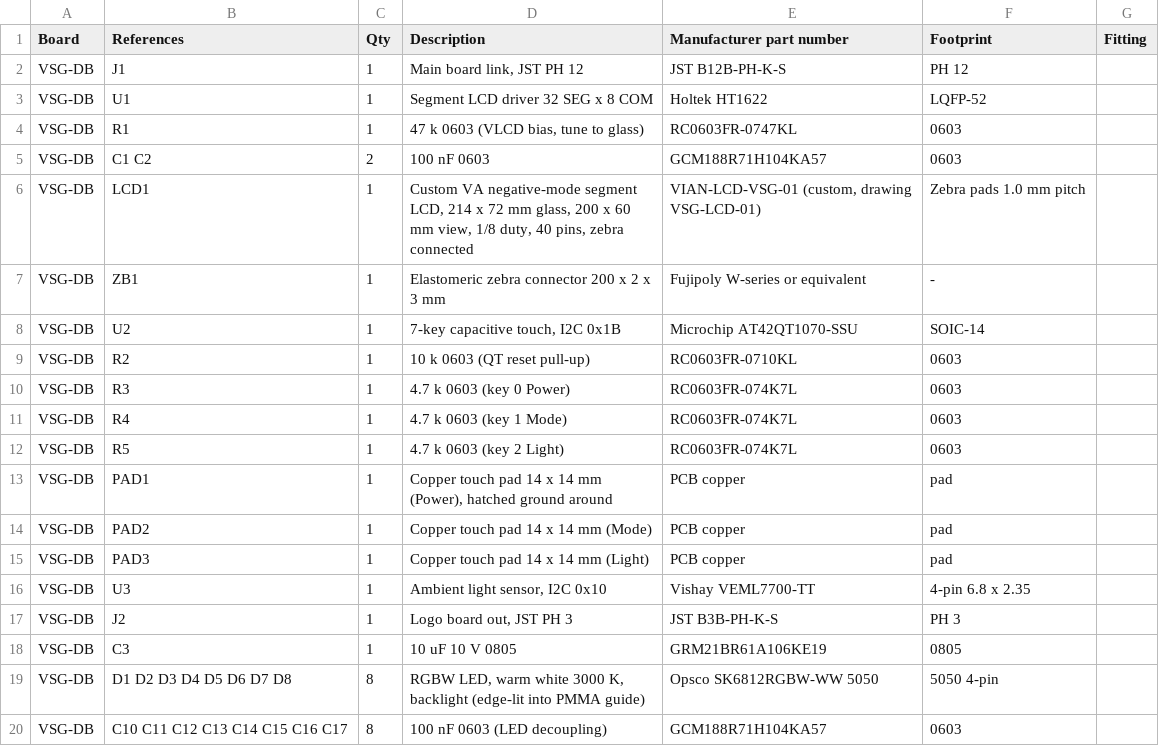
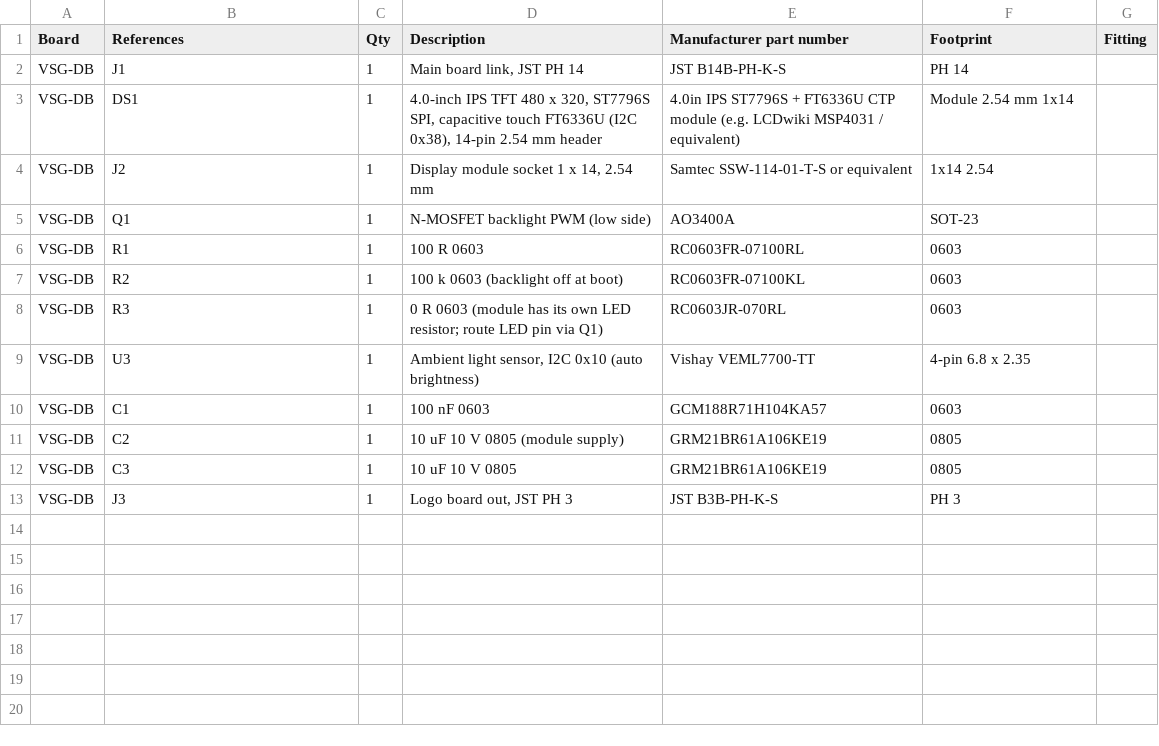
Before and after one commit to adrianaantony75-oss/vian-hospital-03, a CSV file: final/electronics/VSG-DB_BOM.csv, drawn as a sheet.

```diff
--- a/final/electronics/VSG-DB_BOM.csv
+++ b/final/electronics/VSG-DB_BOM.csv
@@ -1,20 +1,13 @@
 Board,References,Qty,Description,Manufacturer part number,Footprint,Fitting
-VSG-DB,J1,1,"Main board link, JST PH 12",JST B12B-PH-K-S,PH 12,
-VSG-DB,U1,1,Segment LCD driver 32 SEG x 8 COM,Holtek HT1622,LQFP-52,
-VSG-DB,R1,1,"47 k 0603 (VLCD bias, tune to glass)",RC0603FR-0747KL,0603,
-VSG-DB,C1 C2,2,100 nF 0603,GCM188R71H104KA57,0603,
-VSG-DB,LCD1,1,"Custom VA negative-mode segment LCD, 214 x 72 mm glass, 200 x 60 mm view, 1/8 duty, 40 pins, zebra connected","VIAN-LCD-VSG-01 (custom, drawing VSG-LCD-01)",Zebra pads 1.0 mm pitch,
-VSG-DB,ZB1,1,Elastomeric zebra connector 200 x 2 x 3 mm,Fujipoly W-series or equivalent,-,
-VSG-DB,U2,1,"7-key capacitive touch, I2C 0x1B",Microchip AT42QT1070-SSU,SOIC-14,
-VSG-DB,R2,1,10 k 0603 (QT reset pull-up),RC0603FR-0710KL,0603,
-VSG-DB,R3,1,4.7 k 0603 (key 0 Power),RC0603FR-074K7L,0603,
-VSG-DB,R4,1,4.7 k 0603 (key 1 Mode),RC0603FR-074K7L,0603,
-VSG-DB,R5,1,4.7 k 0603 (key 2 Light),RC0603FR-074K7L,0603,
-VSG-DB,PAD1,1,"Copper touch pad 14 x 14 mm (Power), hatched ground around",PCB copper,pad,
-VSG-DB,PAD2,1,Copper touch pad 14 x 14 mm (Mode),PCB copper,pad,
-VSG-DB,PAD3,1,Copper touch pad 14 x 14 mm (Light),PCB copper,pad,
-VSG-DB,U3,1,"Ambient light sensor, I2C 0x10",Vishay VEML7700-TT,4-pin 6.8 x 2.35,
-VSG-DB,J2,1,"Logo board out, JST PH 3",JST B3B-PH-K-S,PH 3,
+VSG-DB,J1,1,"Main board link, JST PH 14",JST B14B-PH-K-S,PH 14,
+VSG-DB,DS1,1,"4.0-inch IPS TFT 480 x 320, ST7796S SPI, capacitive touch FT6336U (I2C 0x38), 14-pin 2.54 mm header",4.0in IPS ST7796S + FT6336U CTP module (e.g. LCDwiki MSP4031 / equivalent),Module 2.54 mm 1x14,
+VSG-DB,J2,1,"Display module socket 1 x 14, 2.54 mm",Samtec SSW-114-01-T-S or equivalent,1x14 2.54,
+VSG-DB,Q1,1,N-MOSFET backlight PWM (low side),AO3400A,SOT-23,
+VSG-DB,R1,1,100 R 0603,RC0603FR-07100RL,0603,
+VSG-DB,R2,1,100 k 0603 (backlight off at boot),RC0603FR-07100KL,0603,
+VSG-DB,R3,1,0 R 0603 (module has its own LED resistor; route LED pin via Q1),RC0603JR-070RL,0603,
+VSG-DB,U3,1,"Ambient light sensor, I2C 0x10 (auto brightness)",Vishay VEML7700-TT,4-pin 6.8 x 2.35,
+VSG-DB,C1,1,100 nF 0603,GCM188R71H104KA57,0603,
+VSG-DB,C2,1,10 uF 10 V 0805 (module supply),GRM21BR61A106KE19,0805,
 VSG-DB,C3,1,10 uF 10 V 0805,GRM21BR61A106KE19,0805,
-VSG-DB,D1 D2 D3 D4 D5 D6 D7 D8,8,"RGBW LED, warm white 3000 K, backlight (edge-lit into PMMA guide)",Opsco SK6812RGBW-WW 5050,5050 4-pin,
-VSG-DB,C10 C11 C12 C13 C14 C15 C16 C17,8,100 nF 0603 (LED decoupling),GCM188R71H104KA57,0603,
+VSG-DB,J3,1,"Logo board out, JST PH 3",JST B3B-PH-K-S,PH 3,
```
Also changed, not shown: final/electronics/BOM_all_boards.csv, final/electronics/ESP32_pinout.csv, 29 other files.
